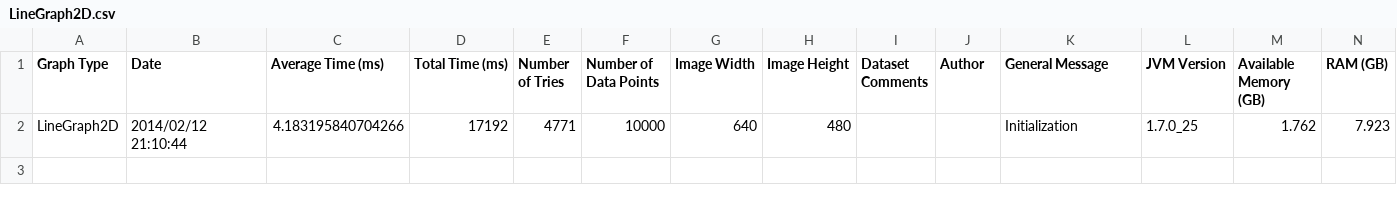
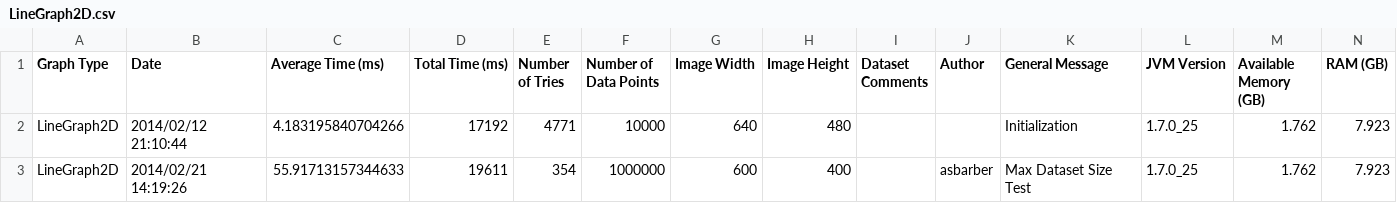
Before and after one commit to diirt/diirt, a CSV file: graphene/ProfileResults/LineGraph2D.csv, drawn as a sheet; the diff names each change by its address in the sheet, - before the commit and + after, or states it on an @@ line.

```diff
--- a/graphene/ProfileResults/LineGraph2D.csv
+++ b/graphene/ProfileResults/LineGraph2D.csv
+row 3: LineGraph2D | 2014/02/21 14:19:26 | 55.91713157344633 | 19611 | 354 | 1000000 | 600 | 400 |  | asbarber | Max Dataset Size Test | 1.7.0_25 | 1.762 | 7.923
```
Also changed, not shown: graphene/ProfileResults/Histogram1D.csv, graphene/ProfileResults/IntensityGraph2D.csv, 13 other files.
